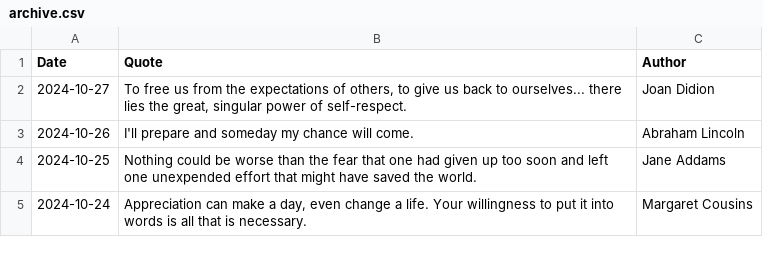
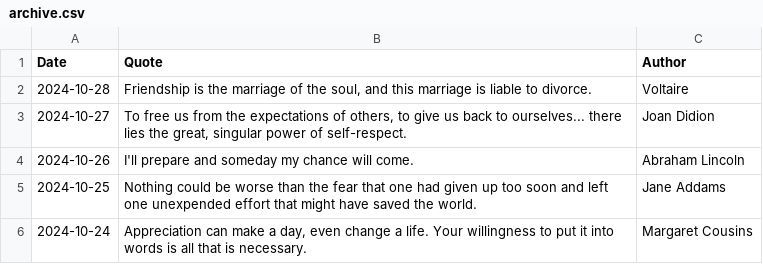
Before and after one commit to galwort/beautyisapattern, a CSV file: archive.csv, drawn as a sheet; only a part is shown.

```diff
--- a/archive.csv
+++ b/archive.csv
@@ -1,2 +1,3 @@
 Date,Quote,Author
+"2024-10-28","Friendship is the marriage of the soul, and this marriage is liable to divorce.","Voltaire"
 "2024-10-27","To free us from the expectations of others, to give us back to ourselves... there lies the great, singular power of self-respect.","Joan Didion"
```
Also changed, not shown: 2 other files.
